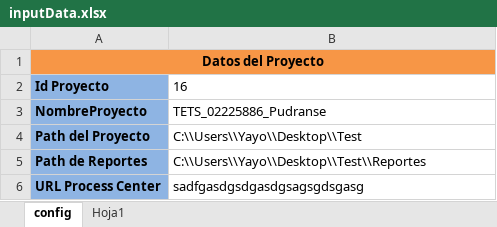
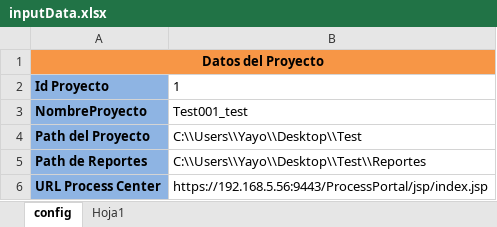
Before and after one commit to MervinDiazLugo/RimacClaimVidaTest, an Excel workbook: DataProvider/inputData.xlsx, sheet config, drawn as a sheet; values as stored, in another font and other column widths than the file's, no borders; the diff names each change by its address in the sheet, - before the commit and + after, or states it on an @@ line.

```diff
--- a/DataProvider/inputData.xlsx (sheet config)
+++ b/DataProvider/inputData.xlsx (sheet config)
-B2: 16
+B2: 1
-B3: TETS_02225886_Pudranse
+B3: Test001_test
-B6: sadfgasdgsdgasdgsagsgdsgasg
+B6: https://192.168.5.56:9443/ProcessPortal/jsp/index.jsp
```
Also changed, not shown: 3 other files.
